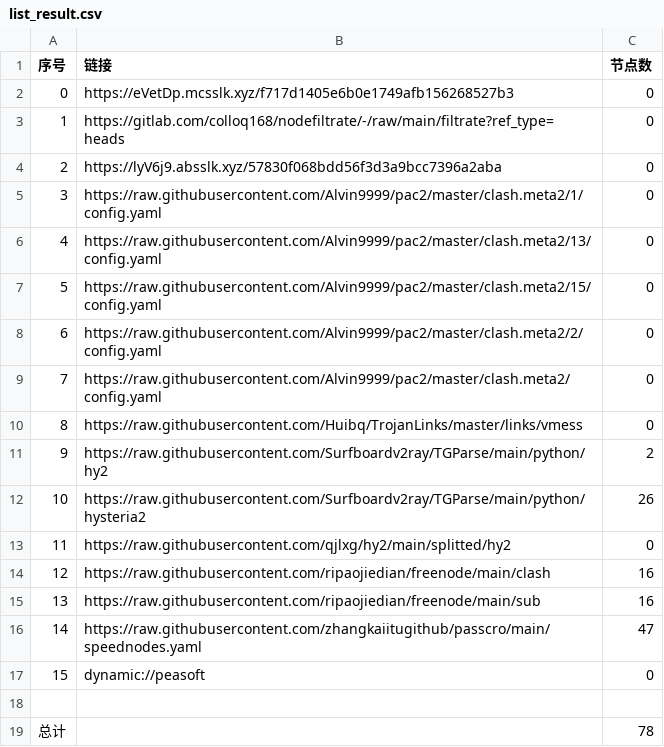
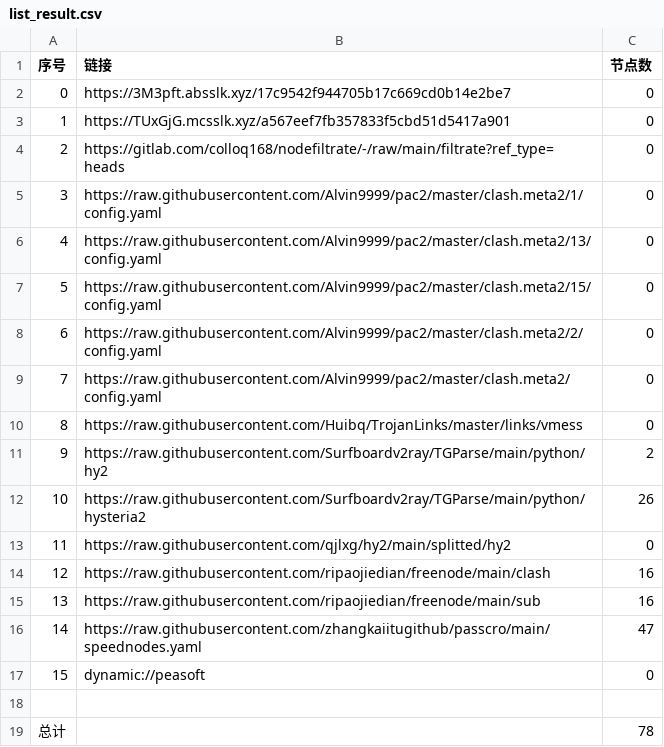
Before and after one commit to zz379688/AutoMergePublicNodes, a CSV file: list_result.csv, drawn as a sheet.

```diff
--- a/list_result.csv
+++ b/list_result.csv
@@ -1,5 +1,5 @@
 序号,链接,节点数
-0,https://eVetDp.mcsslk.xyz/f717d1405e6b0e1749afb156268527b3,0
-1,https://gitlab.com/colloq168/nodefiltrate/-/raw/main/filtrate?ref_type=heads,0
-2,https://lyV6j9.absslk.xyz/57830f068bdd56f3d3a9bcc7396a2aba,0
+0,https://3M3pft.absslk.xyz/17c9542f944705b17c669cd0b14e2be7,0
+1,https://TUxGjG.mcsslk.xyz/a567eef7fb357833f5cbd51d5417a901,0
+2,https://gitlab.com/colloq168/nodefiltrate/-/raw/main/filtrate?ref_type=heads,0
 3,https://raw.githubusercontent.com/Alvin9999/pac2/master/clash.meta2/1/config.yaml,0
```
Also changed, not shown: 3 other files.
